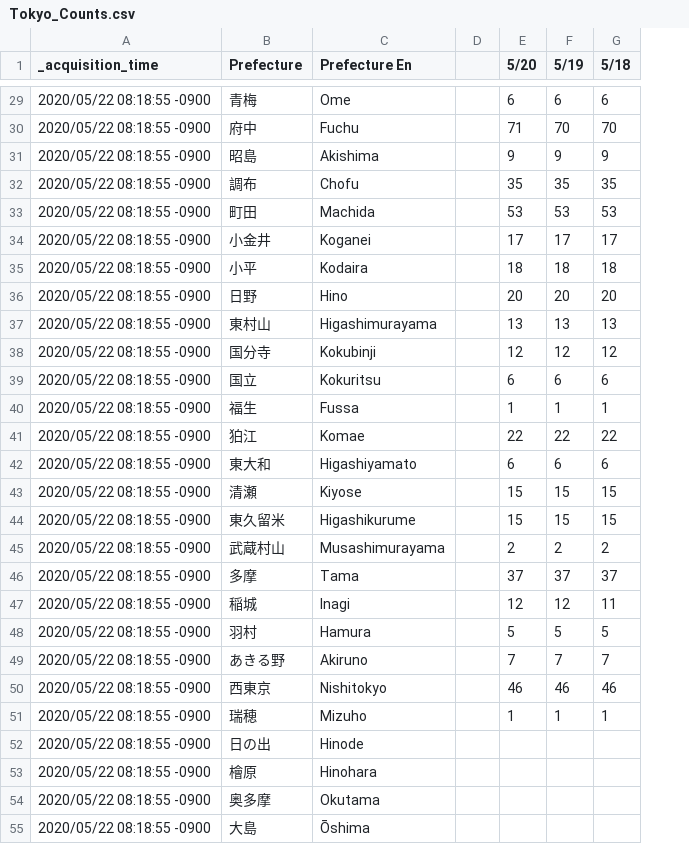
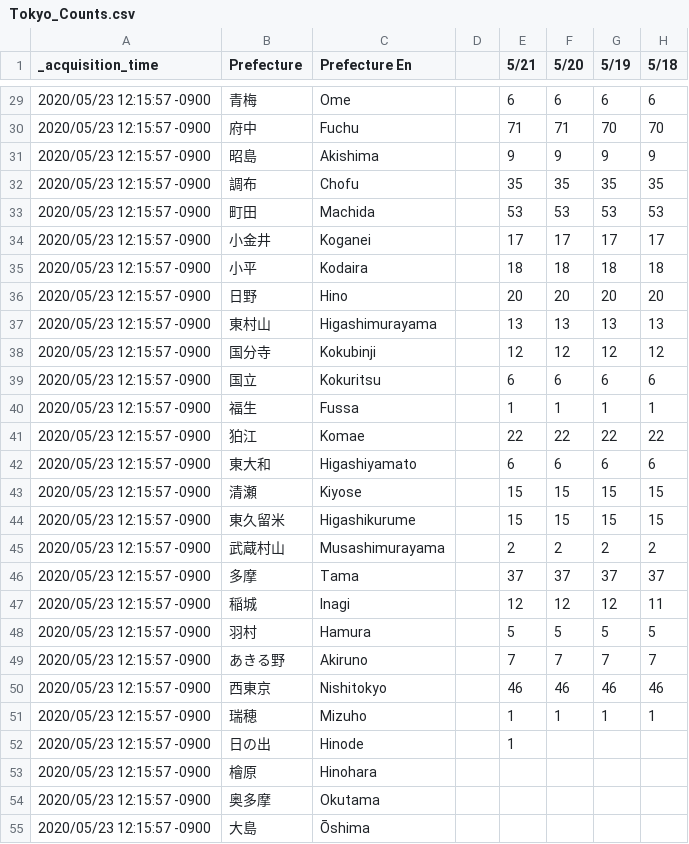
Before and after one commit to s-yamano/Splunk-COVID19-Japan, a CSV file: covid19-japan/lookups/Tokyo_Counts.csv, drawn as a sheet; only a part is shown, gaps mark what is left out; the diff covers the shown part only; the diff names each change by its address in the sheet, - before the commit and + after, or states it on an @@ line.

```diff
--- a/covid19-japan/lookups/Tokyo_Counts.csv
+++ b/covid19-japan/lookups/Tokyo_Counts.csv
+column E (5/21), rows 29-52: 6 | 71 | 9 | 35 | 53 | 17 | 18 | 20 | 13 | 12 | 6 | 1 | 22 | 6 | 15 | 15 | 2 | 37 | 12 | 5 | 7 | 46 | 1 | 1
-A29:A55 (_acquisition_time): 2020/05/22 08:18:55 -0900
+A29:A55 (_acquisition_time): 2020/05/23 12:15:57 -0900
```
Also changed, not shown: 37 edited cells elsewhere in this file, covid19-japan/lookups/Hokkaido.csv, covid19-japan/lookups/Saitama.csv, 18 other files.
